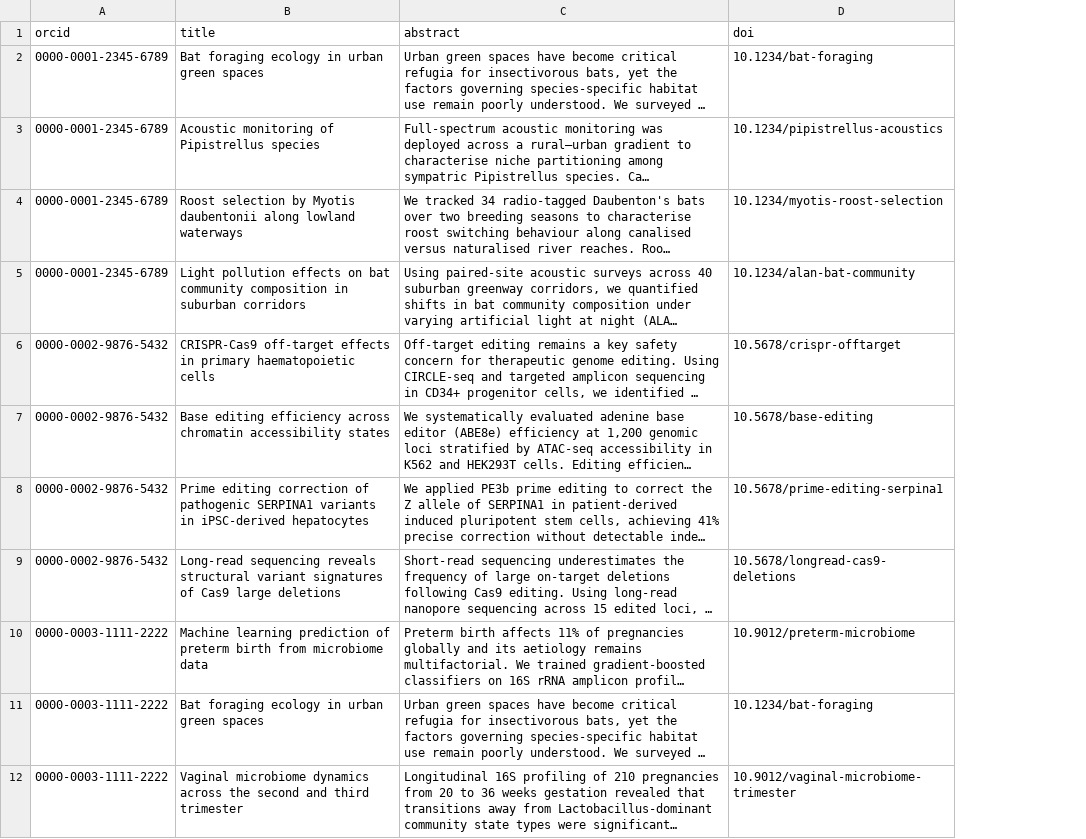
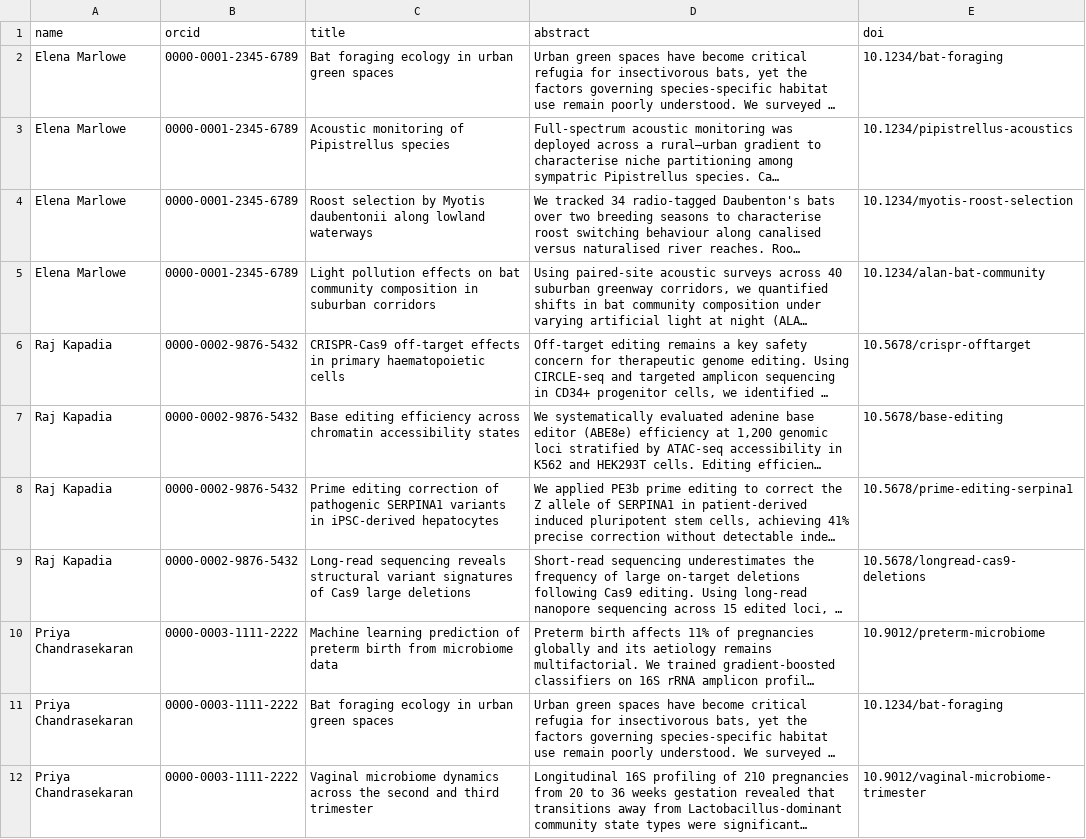
Before and after one commit to PREreview/matchmaking-survey, a CSV file: example.csv, drawn as a sheet; only a part is shown; long unchanged cells end in …; the diff names each change by its address in the sheet, - before the commit and + after, or states it on an @@ line.

Commit message:
Add 'name' column to make it easier to pick out relevant survey link

```diff
--- a/example.csv
+++ b/example.csv
+column A (name), rows 2-12: Elena Marlowe | Elena Marlowe | Elena Marlowe | Elena Marlowe | Raj Kapadia | Raj Kapadia | Raj Kapadia | Raj Kapadia | Priya Chandrasekaran | Priya Chandrasekaran | Priya Chandrasekaran
```
Also changed, not shown: 9 other files.
